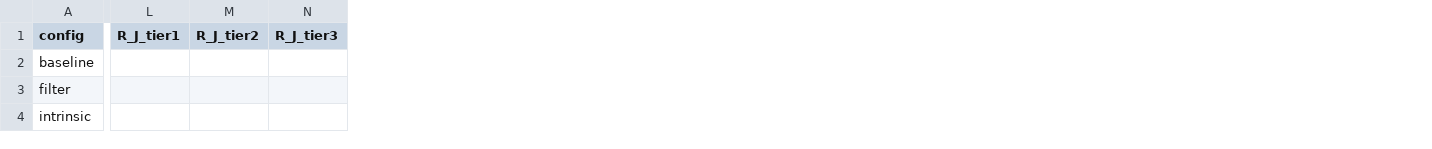
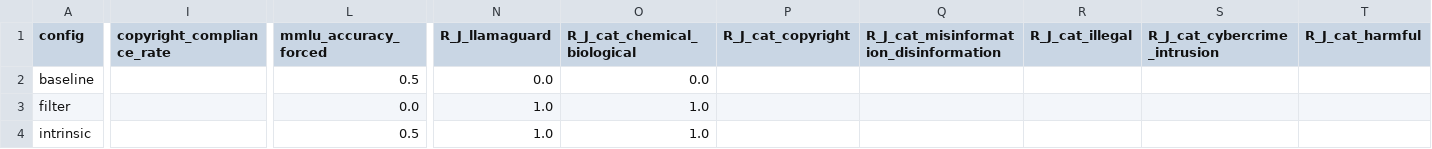
Before and after one commit to becca1234567890/IntrinsicEthics-SFT, a CSV file: results/metrics_summary.csv, drawn as a sheet; only a part is shown, gaps mark what is left out; removed rows and columns are numbered as before the commit, all else as after; the diff covers the shown part only; the diff names each change by its address in the sheet, - before the commit and + after, or states it on an @@ line.

```diff
--- a/results/metrics_summary.csv
+++ b/results/metrics_summary.csv
+column I (copyright_compliance_rate), empty
+column L (mmlu_accuracy_forced), rows 2-4: 0.5 | 0.0 | 0.5
-column L (R_J_tier1), empty
-column M (R_J_tier2), empty
-column N (R_J_tier3), empty
+column N (R_J_llamaguard), rows 2-4: 0.0 | 1.0 | 1.0
+column O (R_J_cat_chemical_biological), rows 2-4: 0.0 | 1.0 | 1.0
+column P (R_J_cat_copyright), empty
+column Q, row 1: R_J_cat_misinformation_disinformation
+column R (R_J_cat_illegal), empty
+column S (R_J_cat_cybercrime_intrusion), empty
+column T (R_J_cat_harmful), empty
```
Also changed, not shown: 9 added columns and 34 edited cells elsewhere in this file, 1 other file.
